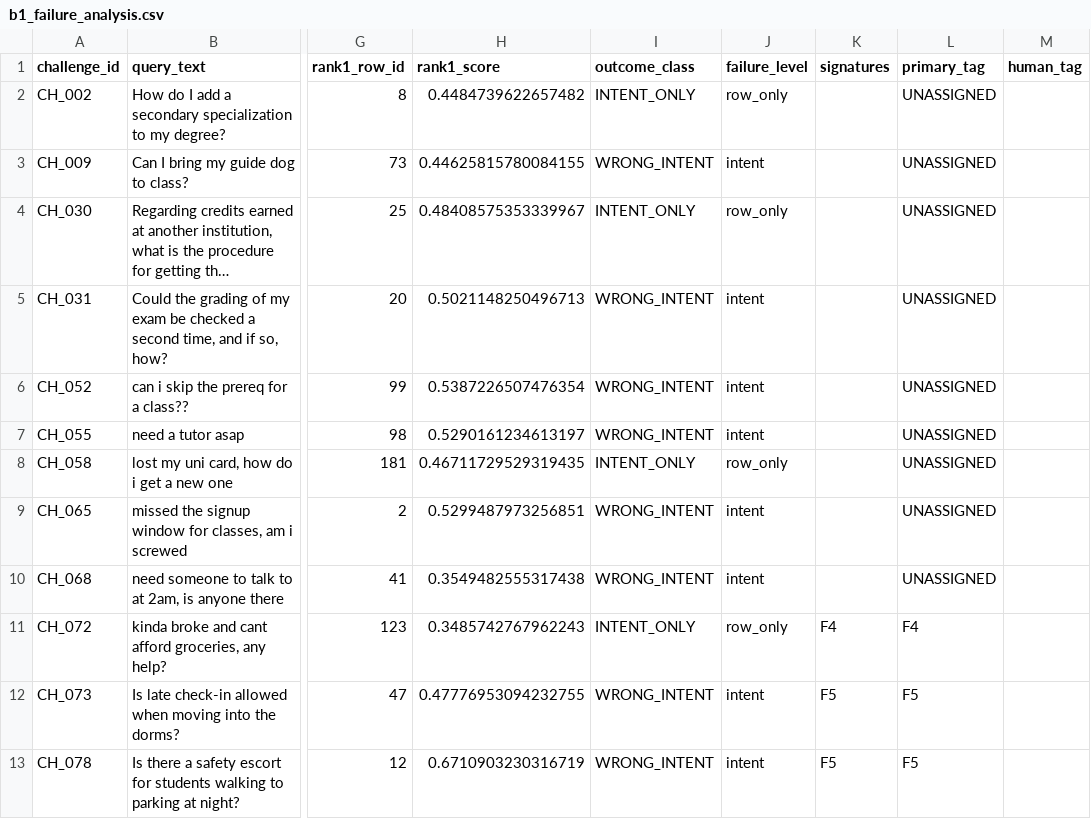
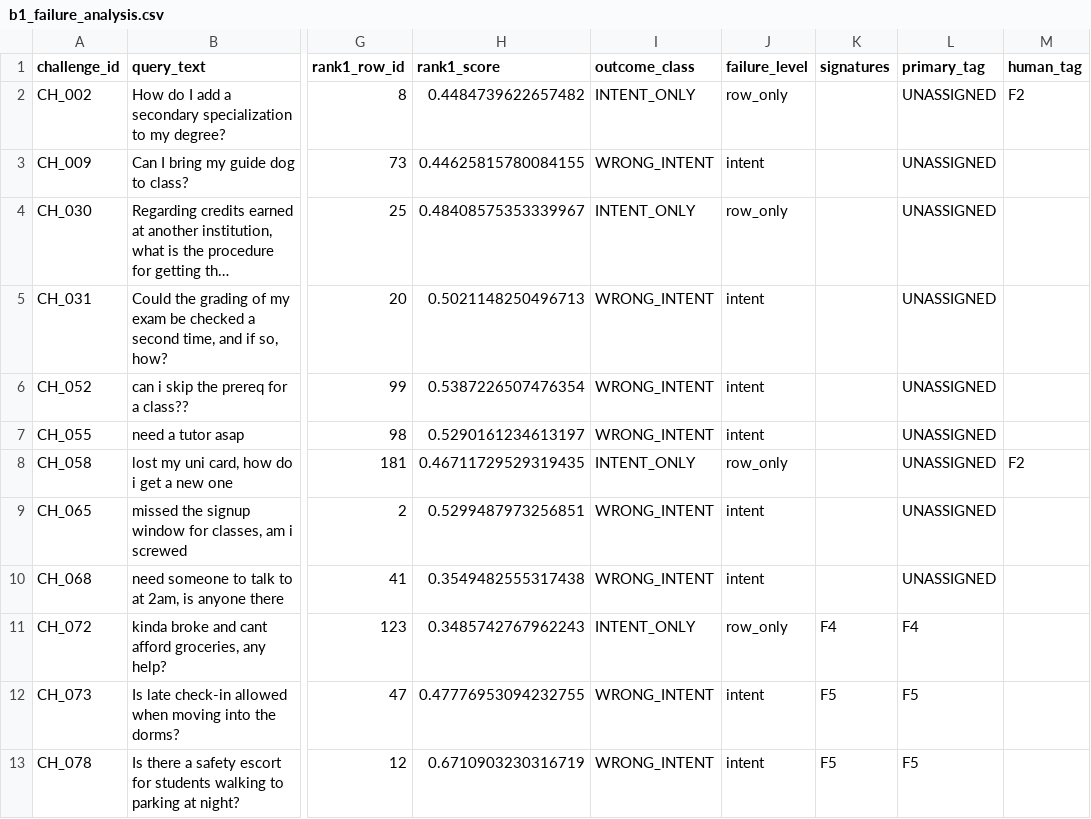
Before and after one commit to Dipanshi1/ai_chatbot_system, a CSV file: experiments/semantic_retrieval/results/b1_failure_analysis.csv, drawn as a sheet; only a part is shown, gaps mark what is left out; long unchanged cells end in …; the diff names each change by its address in the sheet, - before the commit and + after, or states it on an @@ line.

Commit message:
fix: preserve B1 human review across reruns

```diff
--- a/experiments/semantic_retrieval/results/b1_failure_analysis.csv
+++ b/experiments/semantic_retrieval/results/b1_failure_analysis.csv
-M2 (human_tag): (empty)
+M2 (human_tag): F2
-M8 (human_tag): (empty)
+M8 (human_tag): F2
```
